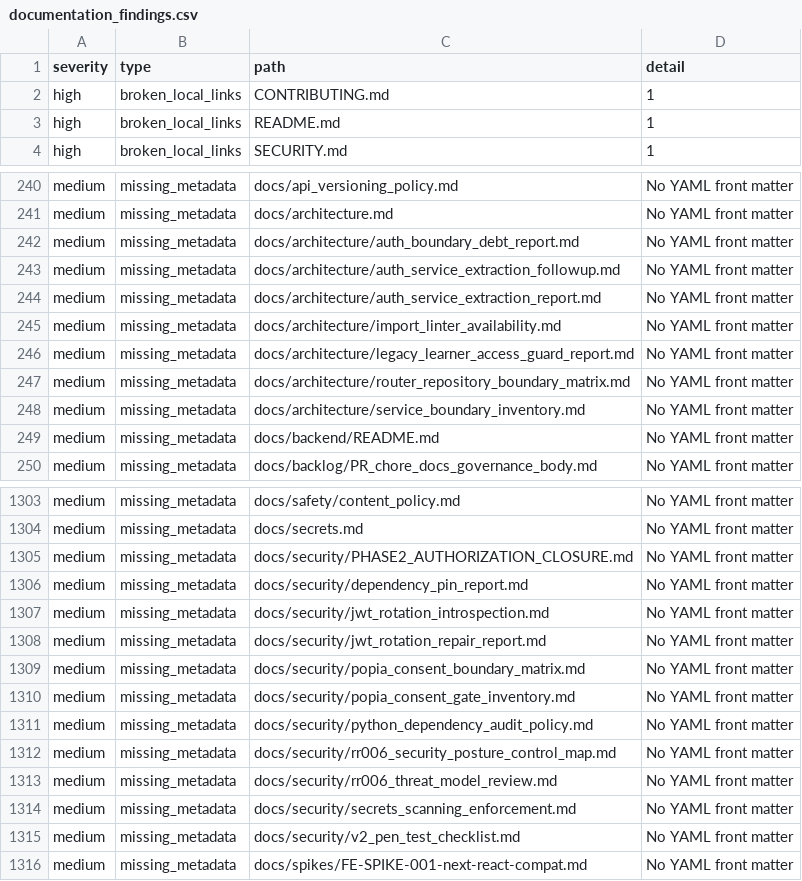
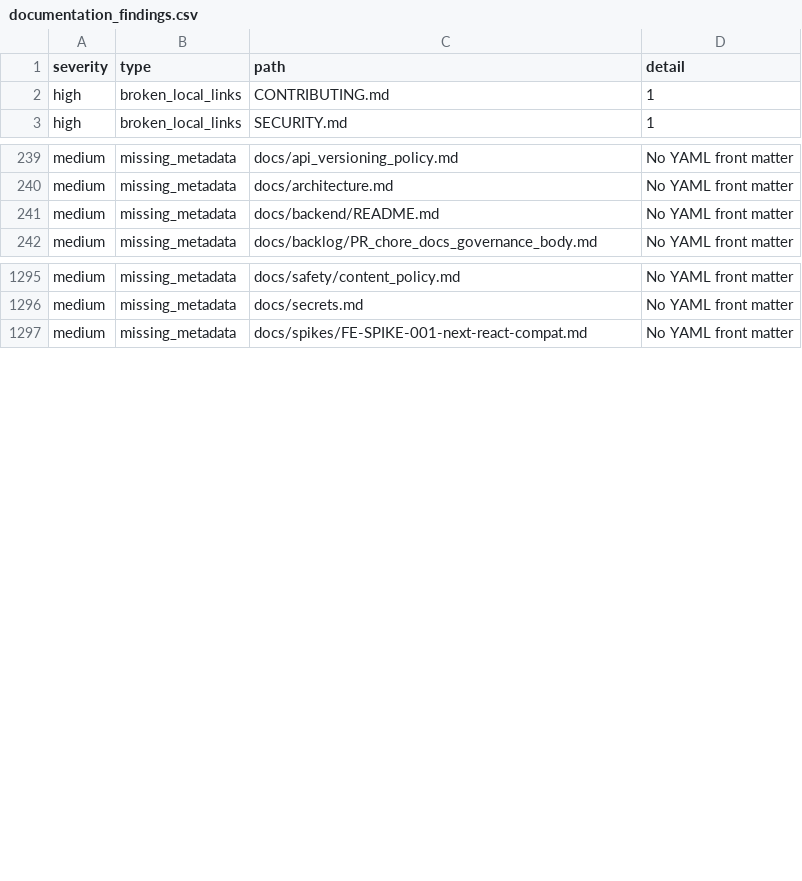
Before and after one commit to NkgoloL/Eduboost-V2, a CSV file: docs/generated/documentation_findings.csv, drawn as a sheet; only a part is shown, gaps mark what is left out.

```diff
--- a/docs/generated/documentation_findings.csv
+++ b/docs/generated/documentation_findings.csv
@@ -2,3 +2,2 @@ severity,type,path,detail
 high,broken_local_links,CONTRIBUTING.md,1
-high,broken_local_links,README.md,1
 high,broken_local_links,SECURITY.md,1
@@ -241,9 +240,2 @@ medium,missing_metadata,docs/api_versioning_policy.md,No YAML front matter
 medium,missing_metadata,docs/architecture.md,No YAML front matter
-medium,missing_metadata,docs/architecture/auth_boundary_debt_report.md,No YAML front matter
-medium,missing_metadata,docs/architecture/auth_service_extraction_followup.md,No YAML front matter
-medium,missing_metadata,docs/architecture/auth_service_extraction_report.md,No YAML front matter
-medium,missing_metadata,docs/architecture/import_linter_availability.md,No YAML front matter
-medium,missing_metadata,docs/architecture/legacy_learner_access_guard_report.md,No YAML front matter
-medium,missing_metadata,docs/architecture/router_repository_boundary_matrix.md,No YAML front matter
-medium,missing_metadata,docs/architecture/service_boundary_inventory.md,No YAML front matter
 medium,missing_metadata,docs/backend/README.md,No YAML front matter
@@ -1304,13 +1296,2 @@ medium,missing_metadata,docs/safety/content_policy.md,No YAML front matter
 medium,missing_metadata,docs/secrets.md,No YAML front matter
-medium,missing_metadata,docs/security/PHASE2_AUTHORIZATION_CLOSURE.md,No YAML front matter
-medium,missing_metadata,docs/security/dependency_pin_report.md,No YAML front matter
-medium,missing_metadata,docs/security/jwt_rotation_introspection.md,No YAML front matter
-medium,missing_metadata,docs/security/jwt_rotation_repair_report.md,No YAML front matter
-medium,missing_metadata,docs/security/popia_consent_boundary_matrix.md,No YAML front matter
-medium,missing_metadata,docs/security/popia_consent_gate_inventory.md,No YAML front matter
-medium,missing_metadata,docs/security/python_dependency_audit_policy.md,No YAML front matter
-medium,missing_metadata,docs/security/rr006_security_posture_control_map.md,No YAML front matter
-medium,missing_metadata,docs/security/rr006_threat_model_review.md,No YAML front matter
-medium,missing_metadata,docs/security/secrets_scanning_enforcement.md,No YAML front matter
-medium,missing_metadata,docs/security/v2_pen_test_checklist.md,No YAML front matter
 medium,missing_metadata,docs/spikes/FE-SPIKE-001-next-react-compat.md,No YAML front matter
```
Also changed, not shown: docs/generated/documentation_inventory.csv, 22 other files.
